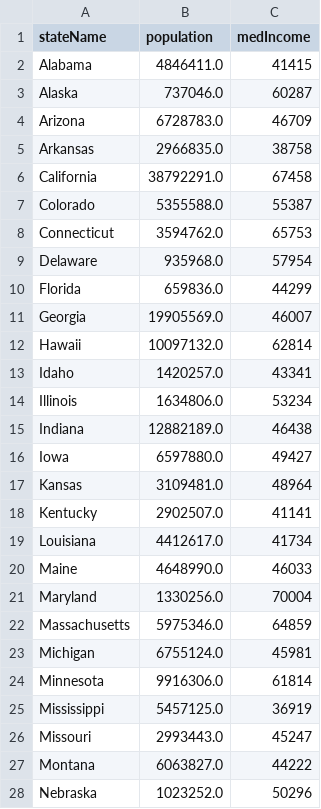
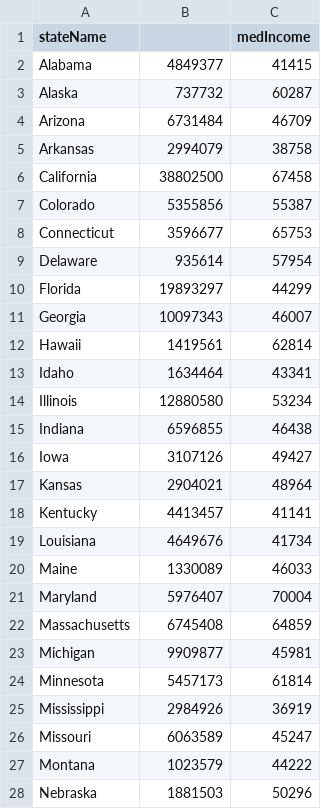
Before and after one commit to michellejm/ConflictUrbanism_LanguageJustice, a CSV file: Data/state_pop.csv, drawn as a sheet; only a part is shown; the diff covers the shown part only.

Commit message:
Add files via upload

```diff
--- a/Data/state_pop.csv
+++ b/Data/state_pop.csv
@@ -1,28 +1,28 @@
-stateName,population,medIncome
-Alabama,4846411.0,41415
-Alaska,737046.0,60287
-Arizona,6728783.0,46709
-Arkansas,2966835.0,38758
-California,38792291.0,67458
-Colorado,5355588.0,55387
-Connecticut,3594762.0,65753
-Delaware,935968.0,57954
-Florida,659836.0,44299
-Georgia,19905569.0,46007
-Hawaii,10097132.0,62814
-Idaho,1420257.0,43341
-Illinois,1634806.0,53234
-Indiana,12882189.0,46438
-Iowa,6597880.0,49427
-Kansas,3109481.0,48964
-Kentucky,2902507.0,41141
-Louisiana,4412617.0,41734
-Maine,4648990.0,46033
-Maryland,1330256.0,70004
-Massachusetts,5975346.0,64859
-Michigan,6755124.0,45981
-Minnesota,9916306.0,61814
-Mississippi,5457125.0,36919
-Missouri,2993443.0,45247
-Montana,6063827.0,44222
-Nebraska,1023252.0,50296
+stateName,,medIncome
+Alabama,4849377,41415
+Alaska,737732,60287
+Arizona,6731484,46709
+Arkansas,2994079,38758
+California,38802500,67458
+Colorado,5355856,55387
+Connecticut,3596677,65753
+Delaware,935614,57954
+Florida,19893297,44299
+Georgia,10097343,46007
+Hawaii,1419561,62814
+Idaho,1634464,43341
+Illinois,12880580,53234
+Indiana,6596855,46438
+Iowa,3107126,49427
+Kansas,2904021,48964
+Kentucky,4413457,41141
+Louisiana,4649676,41734
+Maine,1330089,46033
+Maryland,5976407,70004
+Massachusetts,6745408,64859
+Michigan,9909877,45981
+Minnesota,5457173,61814
+Mississippi,2984926,36919
+Missouri,6063589,45247
+Montana,1023579,44222
+Nebraska,1881503,50296
```
Also changed, not shown: 1 removed row and 23 edited cells elsewhere in this file.
